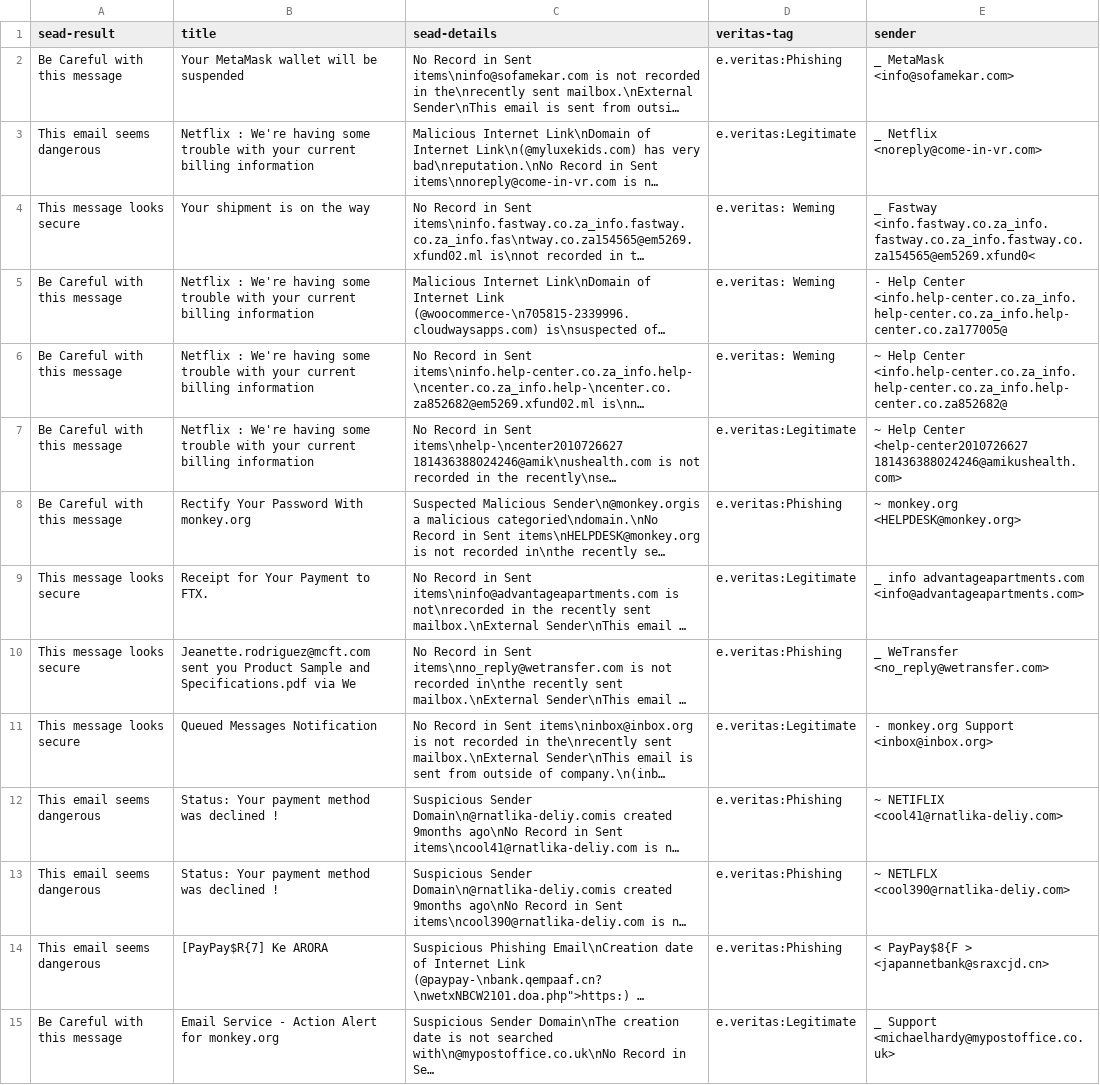
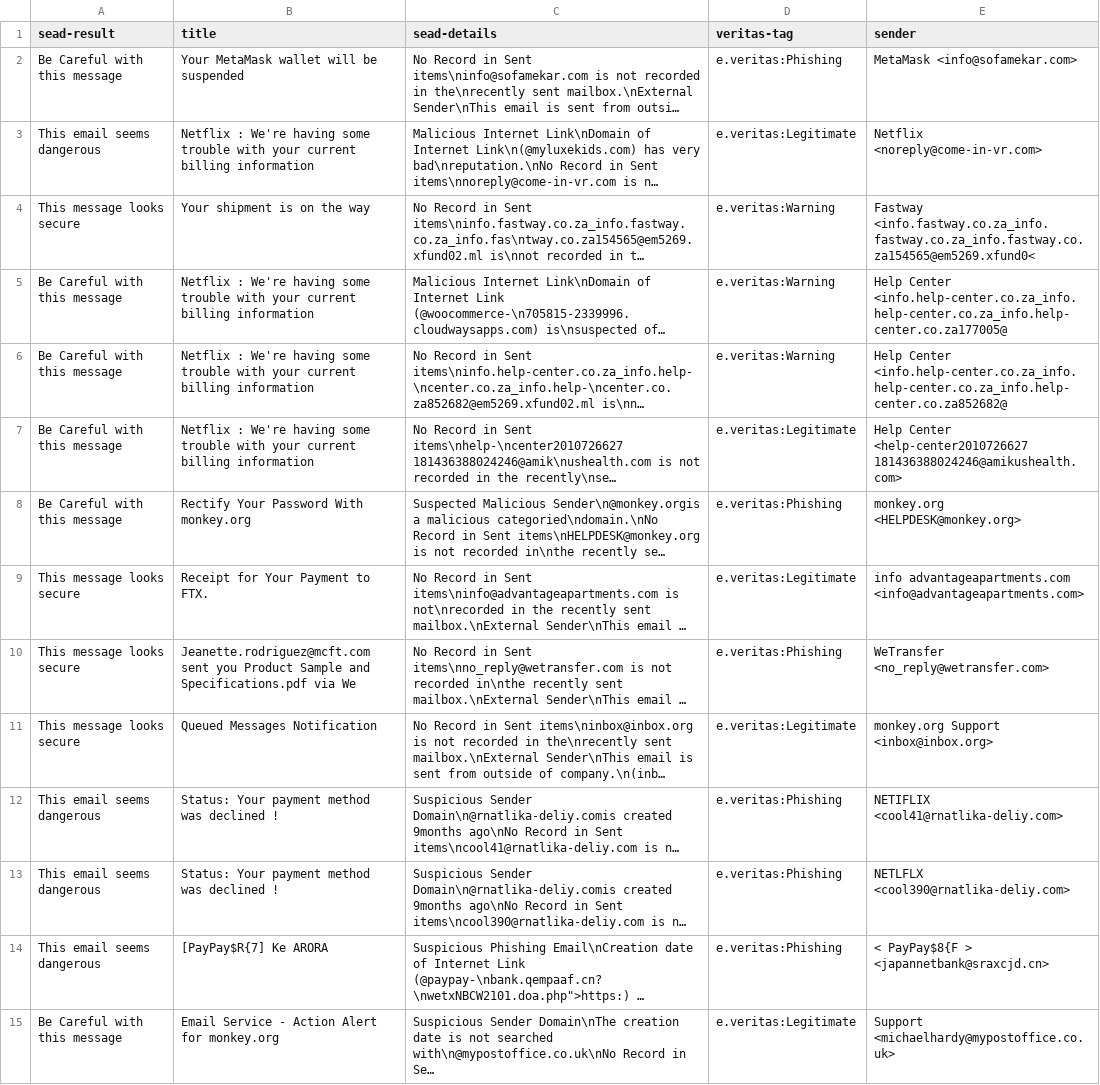
Before and after one commit to KevinHChen/uoa-cs791-outlook-plugin-auto-run, a CSV file: report/phishing-2022-scan_2023-08-13_14-49-16.csv, drawn as a sheet; only a part is shown; long unchanged cells end in …; the diff covers the shown part only; the diff names each change by its address in the sheet, - before the commit and + after, or states it on an @@ line.

Commit message:
clean up result 2

```diff
--- a/report/phishing-2022-scan_2023-08-13_14-49-16.csv
+++ b/report/phishing-2022-scan_2023-08-13_14-49-16.csv
-E2 (sender): _ MetaMask <info@sofamekar.com>
+E2 (sender): MetaMask <info@sofamekar.com>
-E3 (sender): _ Netflix <noreply@come-in-vr.com>
+E3 (sender): Netflix <noreply@come-in-vr.com>
-D4:D6 (veritas-tag): e.veritas: Weming
+D4:D6 (veritas-tag): e.veritas:Warning
-E4 (sender): _ Fastway <info.fastway.co.za_info.fastway.co.za_info.fastway.co.za154565@em5269.xfund0<
+E4 (sender): Fastway <info.fastway.co.za_info.fastway.co.za_info.fastway.co.za154565@em5269.xfund0<
-E5 (sender): - Help Center…
+E5 (sender): Help Center…
-E6 (sender): ~ Help Center…
+E6 (sender): Help Center…
-E7 (sender): ~ Help Center…
+E7 (sender): Help Center…
-E8 (sender): ~ monkey.org <HELPDESK@monkey.org>
+E8 (sender): monkey.org <HELPDESK@monkey.org>
-E9 (sender): _ info advantageapartments.com…
+E9 (sender): info advantageapartments.com…
-E10 (sender): _ WeTransfer <no_reply@wetransfer.com>
+E10 (sender): WeTransfer <no_reply@wetransfer.com>
-E11 (sender): - monkey.org Support <inbox@inbox.org>
+E11 (sender): monkey.org Support <inbox@inbox.org>
-E12 (sender): ~ NETIFLIX <cool41@rnatlika-deliy.com>
+E12 (sender): NETIFLIX <cool41@rnatlika-deliy.com>
-E13 (sender): ~ NETLFLX <cool390@rnatlika-deliy.com>
+E13 (sender): NETLFLX <cool390@rnatlika-deliy.com>
-E15 (sender): _ Support <michaelhardy@mypostoffice.co.uk>
+E15 (sender): Support <michaelhardy@mypostoffice.co.uk>
```
Also changed, not shown: 139 edited cells elsewhere in this file, report/phishing-2021-scan_2023-08-13_15-11-55.csv.
